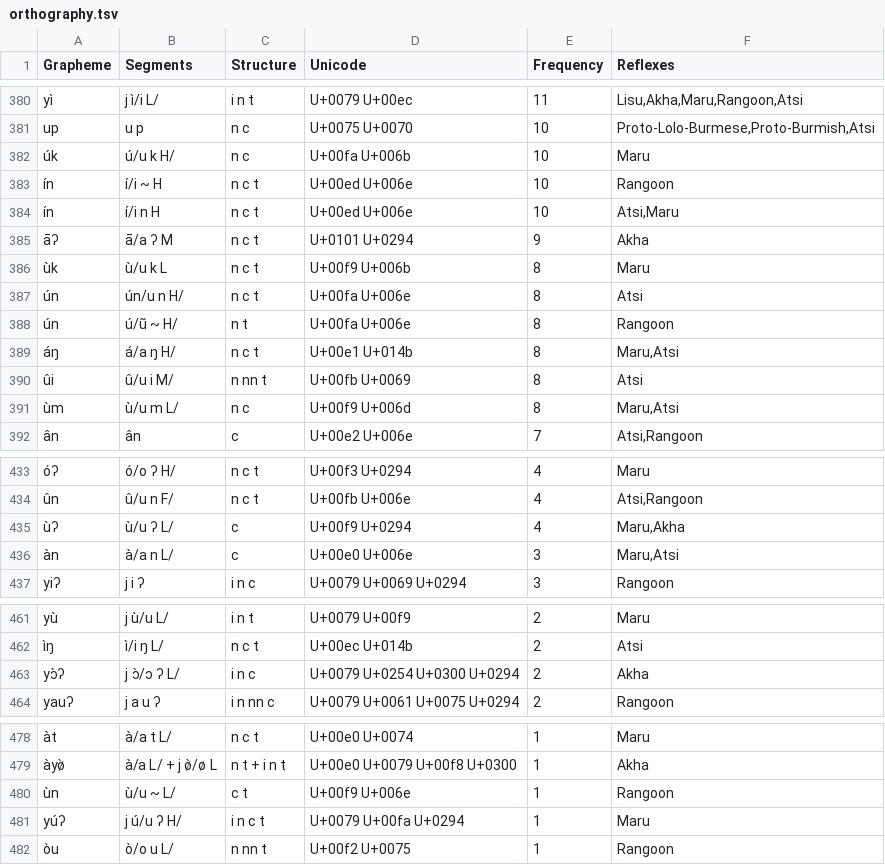
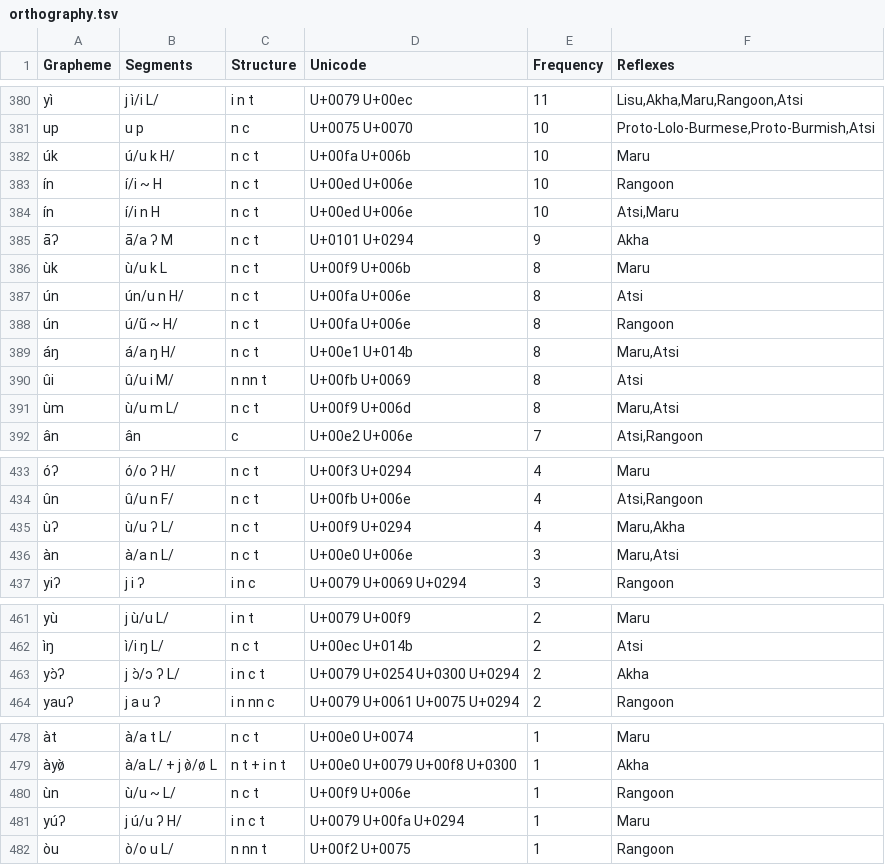
Before and after one commit to digling/burmish, a TSV file: datasets/Burling1967/orthography.tsv, drawn as a sheet; only a part is shown, gaps mark what is left out; the diff covers the shown part only; the diff names each change by its address in the sheet, - before the commit and + after, or states it on an @@ line.

Commit message:
Update orthography.tsv

```diff
--- a/datasets/Burling1967/orthography.tsv
+++ b/datasets/Burling1967/orthography.tsv
-C382 (Structure): n c
+C382 (Structure): n c t
-C388 (Structure): n t
+C388 (Structure): n c t
-C391 (Structure): n c
+C391 (Structure): n c t
-C435:C436 (Structure): c
+C435:C436 (Structure): n c t
-C463 (Structure): i n c
+C463 (Structure): i n c t
-C480 (Structure): c t
+C480 (Structure): n c t
```
Also changed, not shown: 2 edited cells elsewhere in this file.
